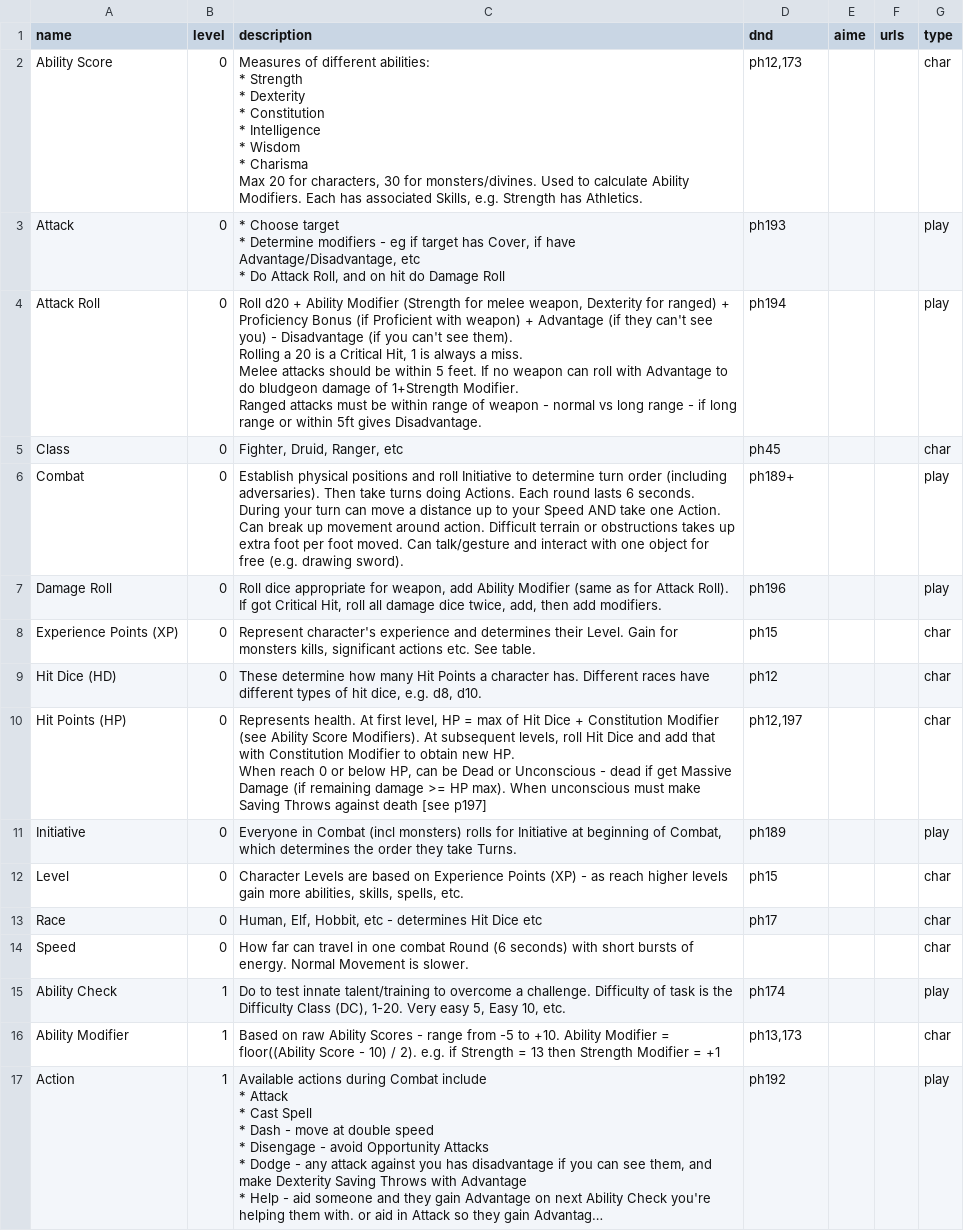
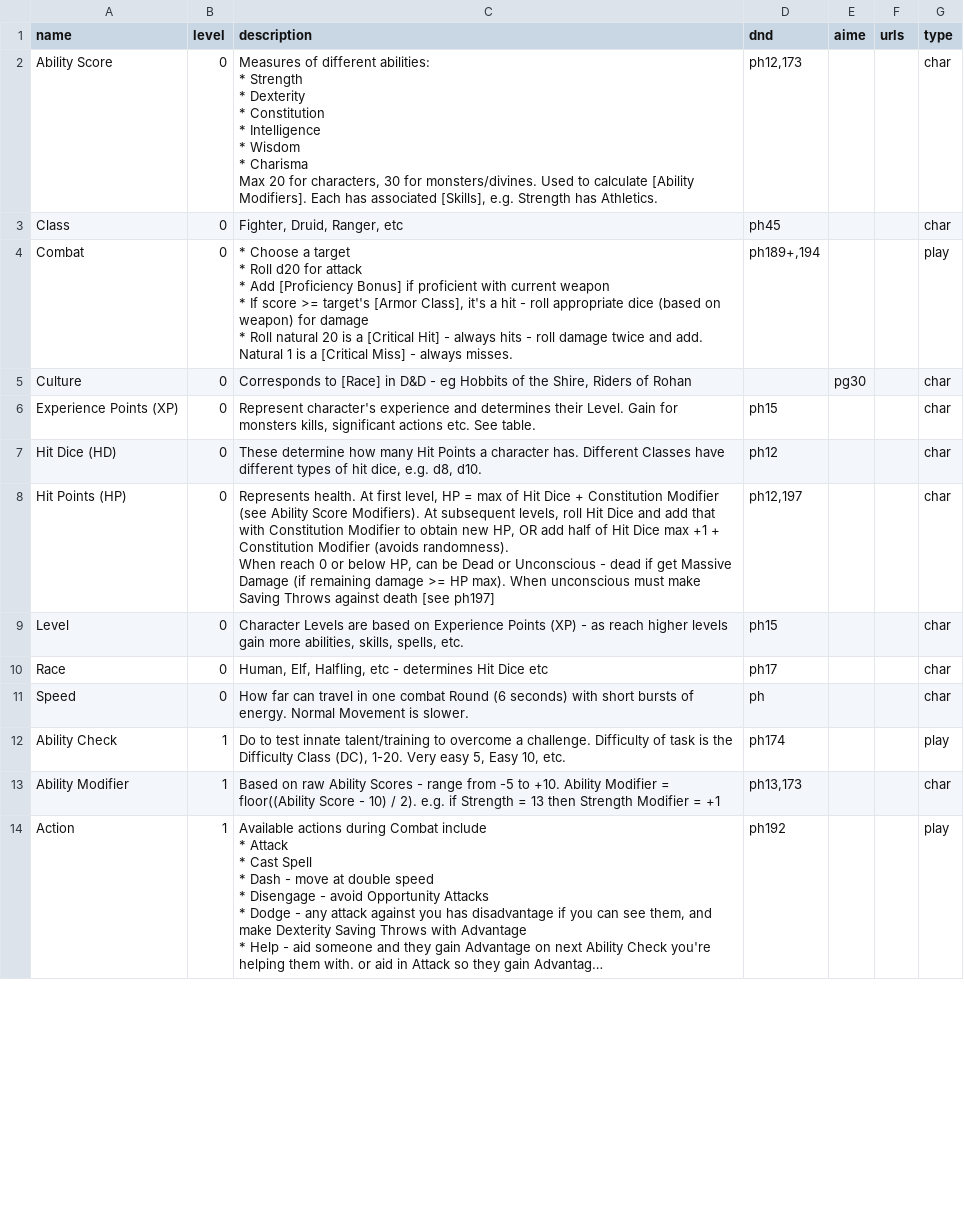
Before and after one commit to bburns/dnd-rules, a CSV file: data/Rules-Rules by Level.csv, drawn as a sheet; only a part is shown; long unchanged cells end in …; the diff covers the shown part only.

```diff
--- a/data/Rules-Rules by Level.csv
+++ b/data/Rules-Rules by Level.csv
@@ -1,36 +1,27 @@
 name,level,description,dnd,aime,urls,type
-Ability Score,0,"Measures of different abilities:
-* Strength
-* Dexterity
-* Constitution
-* Intelligence
-* Wisdom
-* Charisma
-
-
-Max 20 for characters, 30 for monsters/divines. Used to calculate Ability Modifiers. Each has associated Skills, e.g. Strength has Athletics.","ph12,173",,,char
-Attack,0,"* Choose target
-* Determine modifiers - eg if target has Cover, if have Advantage/Disadvantage, etc
-* Do Attack Roll, and on hit do Damage Roll",ph193,,,play
-Attack Roll,0,"Roll d20 + Ability Modifier (Strength for melee weapon, Dexterity for ranged) + Proficiency Bonus (if Proficient with weapon) + Advantage (if they can't see you) - Disadvantage (if you can't see them).
-Rolling a 20 is a Critical Hit, 1 is always a miss.
-
-Melee attacks should be within 5 feet. If no weapon can roll with Advantage to do bludgeon damage of 1+Strength Modifier.
-
-
-Ranged attacks must be within range of weapon - normal vs long range - if long range or within 5ft gives Disadvantage.",ph194,,,play
+Ability Score,0,"Measures of different abilities:
+* Strength
+* Dexterity
+* Constitution
+* Intelligence
+* Wisdom
+* Charisma
+
+
+Max 20 for characters, 30 for monsters/divines. Used to calculate [Ability Modifiers]. Each has associated [Skills], e.g. Strength has Athletics.","ph12,173",,,char
 Class,0,"Fighter, Druid, Ranger, etc",ph45,,,char
-Combat,0,"Establish physical positions and roll Initiative to determine turn order (including adversaries). Then take turns doing Actions. Each round lasts 6 seconds.
-During your turn can move a distance up to your Speed AND take one Action. Can break up movement around action. Difficult terrain or obstructions takes up extra foot per foot moved. Can talk/gesture and interact with one object for free (e.g. drawing sword). ",ph189+,,,play
-Damage Roll,0,"Roll dice appropriate for weapon, add Ability Modifier (same as for Attack Roll). If got Critical Hit, roll all damage dice twice, add, then add modifiers. ",ph196,,,play
+Combat,0,"* Choose a target
+* Roll d20 for attack
+* Add [Proficiency Bonus] if proficient with current weapon
+* If score >= target's [Armor Class], it's a hit - roll appropriate dice (based on weapon) for damage
+* Roll natural 20 is a [Critical Hit] - always hits - roll damage twice and add. Natural 1 is a [Critical Miss] - always misses.","ph189+,194",,,play
+Culture,0,"Corresponds to [Race] in D&D - eg Hobbits of the Shire, Riders of Rohan",,pg30,,char
 Experience Points (XP),0,"Represent character's experience and determines their Level. Gain for monsters kills, significant actions etc. See table.",ph15,,,char
-Hit Dice (HD),0,"These determine how many Hit Points a character has. Different races have different types of hit dice, e.g. d8, d10. ",ph12,,,char
-Hit Points (HP),0,"Represents health. At first level, HP = max of Hit Dice + Constitution Modifier (see Ability Score Modifiers). At subsequent levels, roll Hit Dice and add that with Constitution Modifier to obtain new HP.
-
-
-When reach 0 or below HP, can be Dead or Unconscious - dead if get Massive Damage (if remaining damage >= HP max). When unconscious must make Saving Throws against death [see p197]","ph12,197",,,char
-Initiative,0,"Everyone in Combat (incl monsters) rolls for Initiative at beginning of Combat, which determines the order they take Turns. ",ph189,,,play
+Hit Dice (HD),0,"These determine how many Hit Points a character has. Different Classes have different types of hit dice, e.g. d8, d10. ",ph12,,,char
+Hit Points (HP),0,"Represents health. At first level, HP = max of Hit Dice + Constitution Modifier (see Ability Score Modifiers). At subsequent levels, roll Hit Dice and add that with Constitution Modifier to obtain new HP, OR add half of Hit Dice max +1 + Constitution Modifier (avoids randomness).
+
+When reach 0 or below HP, can be Dead or Unconscious - dead if get Massive Damage (if remaining damage >= HP max). When unconscious must make Saving Throws against death [see ph197]","ph12,197",,,char
 Level,0,"Character Levels are based on Experience Points (XP) - as reach higher levels gain more abilities, skills, spells, etc.",ph15,,,char
-Race,0,"Human, Elf, Hobbit, etc - determines Hit Dice etc",ph17,,,char
-Speed,0,How far can travel in one combat Round (6 seconds) with short bursts of energy. Normal Movement is slower. ,,,,char
+Race,0,"Human, Elf, Halfling, etc - determines Hit Dice etc",ph17,,,char
+Speed,0,How far can travel in one combat Round (6 seconds) with short bursts of energy. Normal Movement is slower. ,ph,,,char
 Ability Check,1,"Do to test innate talent/training to overcome a challenge. Difficulty of task is the Difficulty Class (DC), 1-20. Very easy 5, Easy 10, etc.",ph174,,,play
```
Also changed, not shown: 5 added rows, 1 removed row and 14 edited cells elsewhere in this file, 1 other file.
